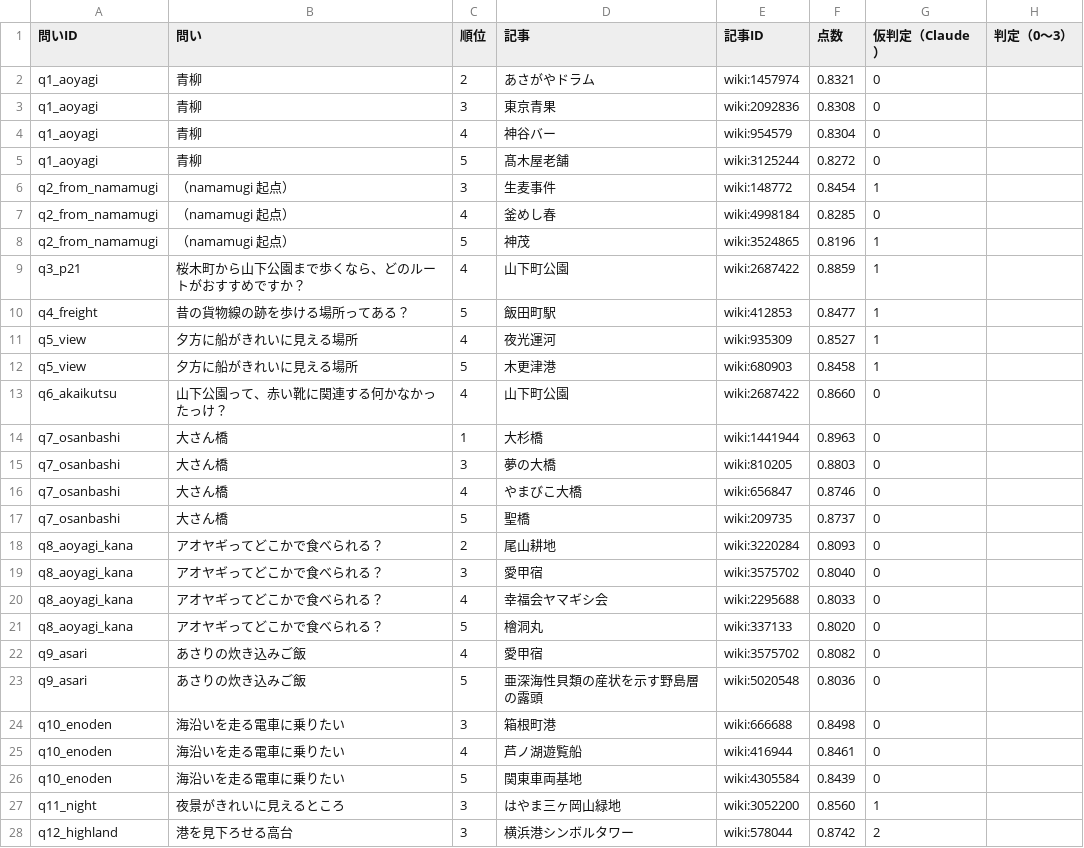
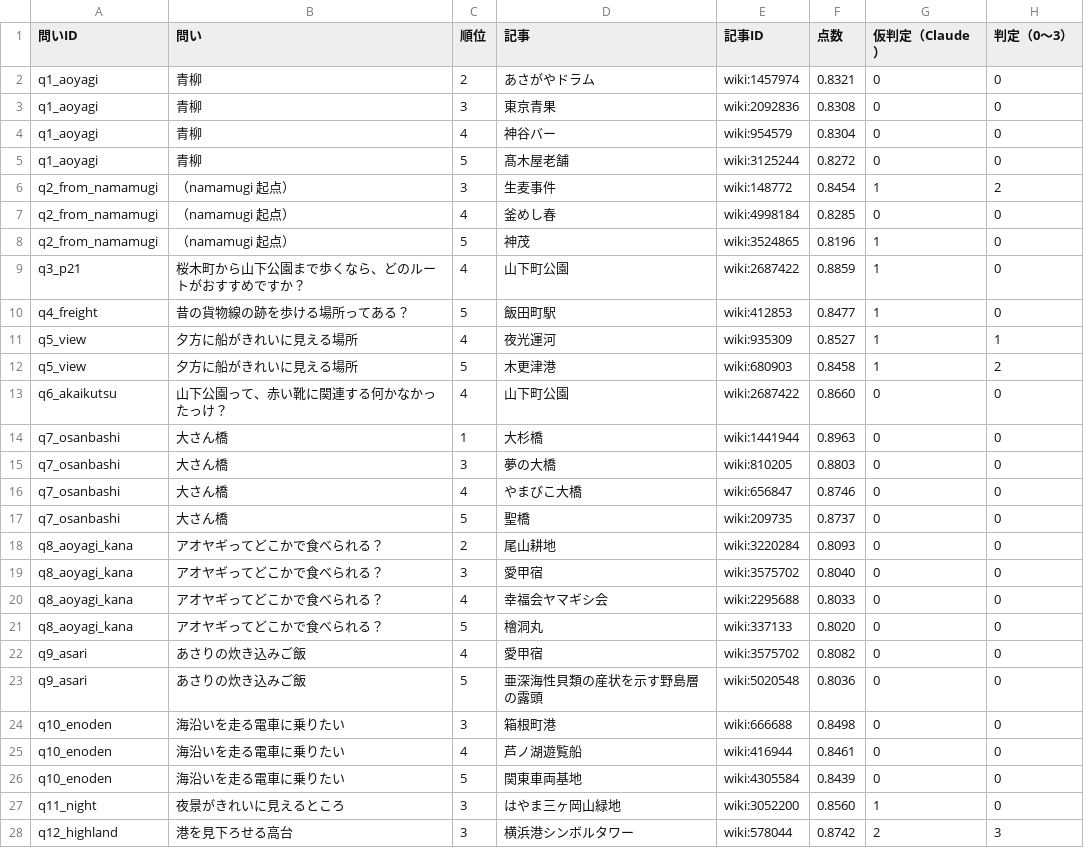
Before and after one commit to ex-day/poc, a CSV file: vector/accuracy/results/review_ruri-v3-30m.csv, drawn as a sheet; only a part is shown; the diff covers the shown part only.

```diff
--- a/vector/accuracy/results/review_ruri-v3-30m.csv
+++ b/vector/accuracy/results/review_ruri-v3-30m.csv
@@ -1,28 +1,28 @@
 問いID,問い,順位,記事,記事ID,点数,仮判定（Claude）,判定（0〜3）
-q1_aoyagi,青柳,2,あさがやドラム,wiki:1457974,0.8321,0,
-q1_aoyagi,青柳,3,東京青果,wiki:2092836,0.8308,0,
-q1_aoyagi,青柳,4,神谷バー,wiki:954579,0.8304,0,
-q1_aoyagi,青柳,5,髙木屋老舗,wiki:3125244,0.8272,0,
-q2_from_namamugi,（namamugi 起点）,3,生麦事件,wiki:148772,0.8454,1,
-q2_from_namamugi,（namamugi 起点）,4,釜めし春,wiki:4998184,0.8285,0,
-q2_from_namamugi,（namamugi 起点）,5,神茂,wiki:3524865,0.8196,1,
-q3_p21,桜木町から山下公園まで歩くなら、どのルートがおすすめですか？,4,山下町公園,wiki:2687422,0.8859,1,
-q4_freight,昔の貨物線の跡を歩ける場所ってある？,5,飯田町駅,wiki:412853,0.8477,1,
-q5_view,夕方に船がきれいに見える場所,4,夜光運河,wiki:935309,0.8527,1,
-q5_view,夕方に船がきれいに見える場所,5,木更津港,wiki:680903,0.8458,1,
-q6_akaikutsu,山下公園って、赤い靴に関連する何かなかったっけ？,4,山下町公園,wiki:2687422,0.8660,0,
-q7_osanbashi,大さん橋,1,大杉橋,wiki:1441944,0.8963,0,
-q7_osanbashi,大さん橋,3,夢の大橋,wiki:810205,0.8803,0,
-q7_osanbashi,大さん橋,4,やまびこ大橋,wiki:656847,0.8746,0,
-q7_osanbashi,大さん橋,5,聖橋,wiki:209735,0.8737,0,
-q8_aoyagi_kana,アオヤギってどこかで食べられる？,2,尾山耕地,wiki:3220284,0.8093,0,
-q8_aoyagi_kana,アオヤギってどこかで食べられる？,3,愛甲宿,wiki:3575702,0.8040,0,
-q8_aoyagi_kana,アオヤギってどこかで食べられる？,4,幸福会ヤマギシ会,wiki:2295688,0.8033,0,
-q8_aoyagi_kana,アオヤギってどこかで食べられる？,5,檜洞丸,wiki:337133,0.8020,0,
-q9_asari,あさりの炊き込みご飯,4,愛甲宿,wiki:3575702,0.8082,0,
-q9_asari,あさりの炊き込みご飯,5,亜深海性貝類の産状を示す野島層の露頭,wiki:5020548,0.8036,0,
-q10_enoden,海沿いを走る電車に乗りたい,3,箱根町港,wiki:666688,0.8498,0,
-q10_enoden,海沿いを走る電車に乗りたい,4,芦ノ湖遊覧船,wiki:416944,0.8461,0,
-q10_enoden,海沿いを走る電車に乗りたい,5,関東車両基地,wiki:4305584,0.8439,0,
-q11_night,夜景がきれいに見えるところ,3,はやま三ヶ岡山緑地,wiki:3052200,0.8560,1,
-q12_highland,港を見下ろせる高台,3,横浜港シンボルタワー,wiki:578044,0.8742,2,
+q1_aoyagi,青柳,2,あさがやドラム,wiki:1457974,0.8321,0,0
+q1_aoyagi,青柳,3,東京青果,wiki:2092836,0.8308,0,0
+q1_aoyagi,青柳,4,神谷バー,wiki:954579,0.8304,0,0
+q1_aoyagi,青柳,5,髙木屋老舗,wiki:3125244,0.8272,0,0
+q2_from_namamugi,（namamugi 起点）,3,生麦事件,wiki:148772,0.8454,1,2
+q2_from_namamugi,（namamugi 起点）,4,釜めし春,wiki:4998184,0.8285,0,0
+q2_from_namamugi,（namamugi 起点）,5,神茂,wiki:3524865,0.8196,1,0
+q3_p21,桜木町から山下公園まで歩くなら、どのルートがおすすめですか？,4,山下町公園,wiki:2687422,0.8859,1,0
+q4_freight,昔の貨物線の跡を歩ける場所ってある？,5,飯田町駅,wiki:412853,0.8477,1,0
+q5_view,夕方に船がきれいに見える場所,4,夜光運河,wiki:935309,0.8527,1,1
+q5_view,夕方に船がきれいに見える場所,5,木更津港,wiki:680903,0.8458,1,2
+q6_akaikutsu,山下公園って、赤い靴に関連する何かなかったっけ？,4,山下町公園,wiki:2687422,0.8660,0,0
+q7_osanbashi,大さん橋,1,大杉橋,wiki:1441944,0.8963,0,0
+q7_osanbashi,大さん橋,3,夢の大橋,wiki:810205,0.8803,0,0
+q7_osanbashi,大さん橋,4,やまびこ大橋,wiki:656847,0.8746,0,0
+q7_osanbashi,大さん橋,5,聖橋,wiki:209735,0.8737,0,0
+q8_aoyagi_kana,アオヤギってどこかで食べられる？,2,尾山耕地,wiki:3220284,0.8093,0,0
+q8_aoyagi_kana,アオヤギってどこかで食べられる？,3,愛甲宿,wiki:3575702,0.8040,0,0
+q8_aoyagi_kana,アオヤギってどこかで食べられる？,4,幸福会ヤマギシ会,wiki:2295688,0.8033,0,0
+q8_aoyagi_kana,アオヤギってどこかで食べられる？,5,檜洞丸,wiki:337133,0.8020,0,0
+q9_asari,あさりの炊き込みご飯,4,愛甲宿,wiki:3575702,0.8082,0,0
+q9_asari,あさりの炊き込みご飯,5,亜深海性貝類の産状を示す野島層の露頭,wiki:5020548,0.8036,0,0
+q10_enoden,海沿いを走る電車に乗りたい,3,箱根町港,wiki:666688,0.8498,0,0
+q10_enoden,海沿いを走る電車に乗りたい,4,芦ノ湖遊覧船,wiki:416944,0.8461,0,0
+q10_enoden,海沿いを走る電車に乗りたい,5,関東車両基地,wiki:4305584,0.8439,0,0
+q11_night,夜景がきれいに見えるところ,3,はやま三ヶ岡山緑地,wiki:3052200,0.8560,1,0
+q12_highland,港を見下ろせる高台,3,横浜港シンボルタワー,wiki:578044,0.8742,2,3
```
Also changed, not shown: 73 edited cells elsewhere in this file.
